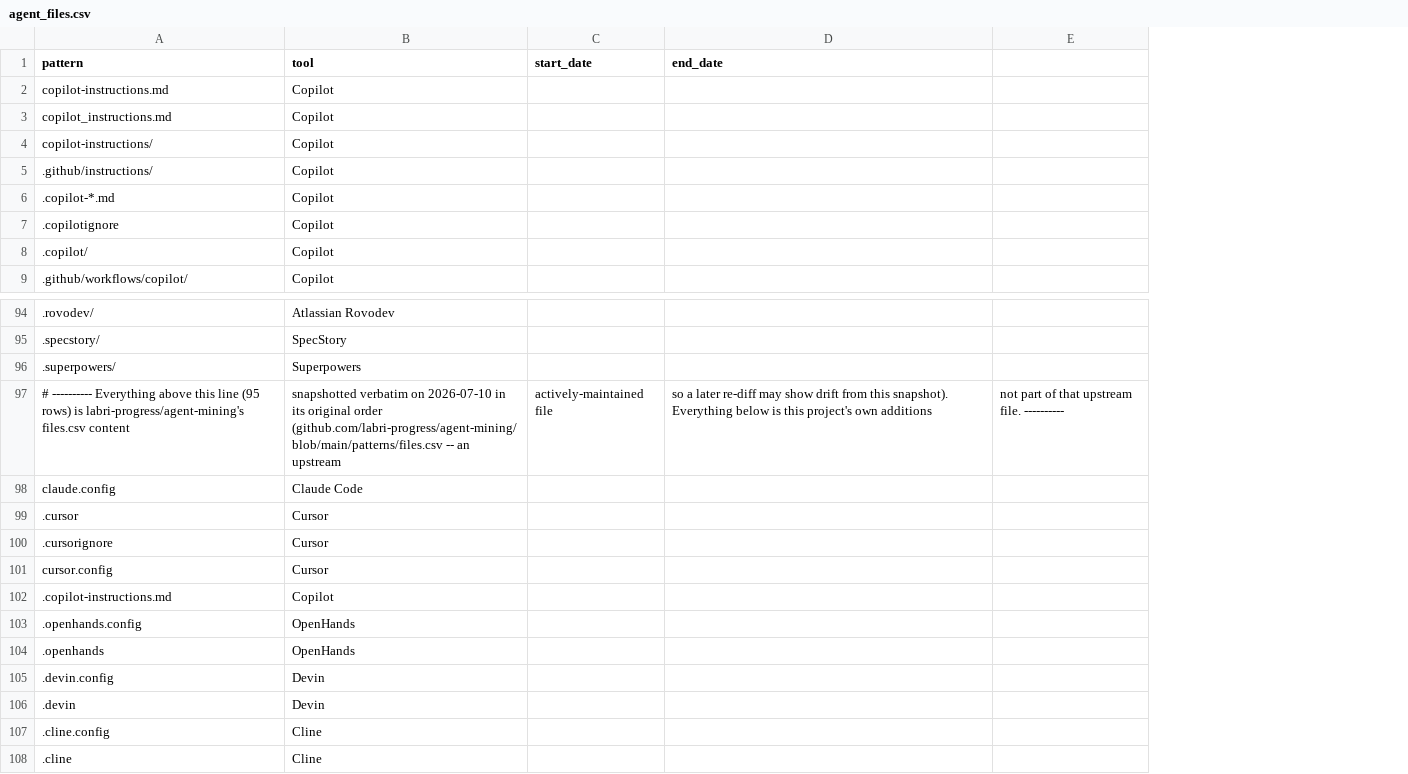
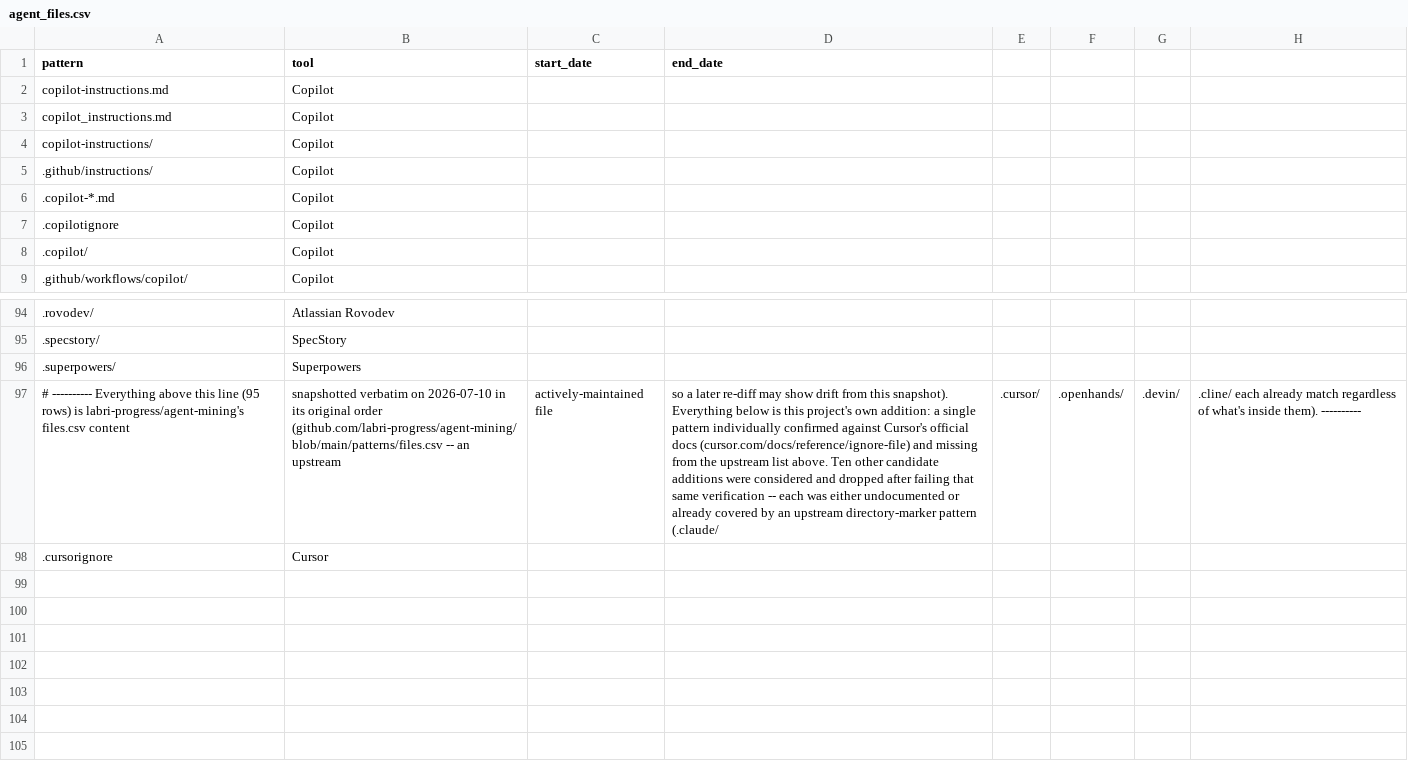
Before and after one commit to joaofix/fixturedb, a CSV file: collection/heuristics/agent_files.csv, drawn as a sheet; only a part is shown, gaps mark what is left out; removed rows and columns are numbered as before the commit, all else as after; the diff names each change by its address in the sheet, - before the commit and + after, or states it on an @@ line.

```diff
--- a/collection/heuristics/agent_files.csv
+++ b/collection/heuristics/agent_files.csv
-column E, row 97: not part of that upstream file. ----------
+column E, row 97: .cursor/
+column F, row 97: .openhands/
+column G, row 97: .devin/
+column H, row 97: .cline/ each already match regardless of what's inside them). ----------
-D97 (end_date): …project's own additions
+D97 (end_date): …project's own addition: a single pattern individually confirmed against Cursor's official docs (cursor.com/docs/reference/ignore-file) and missing from the upstream list above. Ten other candidate additions were considered and dropped after failing that same verification -- each was either undocumented or already covered by an upstream directory-marker pattern (.claude/
-row 98: claude.config | Claude Code
-row 99: .cursor | Cursor
-row 101: cursor.config | Cursor
-row 102: .copilot-instructions.md | Copilot
-row 103: .openhands.config | OpenHands
-row 104: .openhands | OpenHands
-row 105: .devin.config | Devin
-row 106: .devin | Devin
-row 107: .cline.config | Cline
-row 108: .cline | Cline
```
Also changed, not shown: 4 other files.
